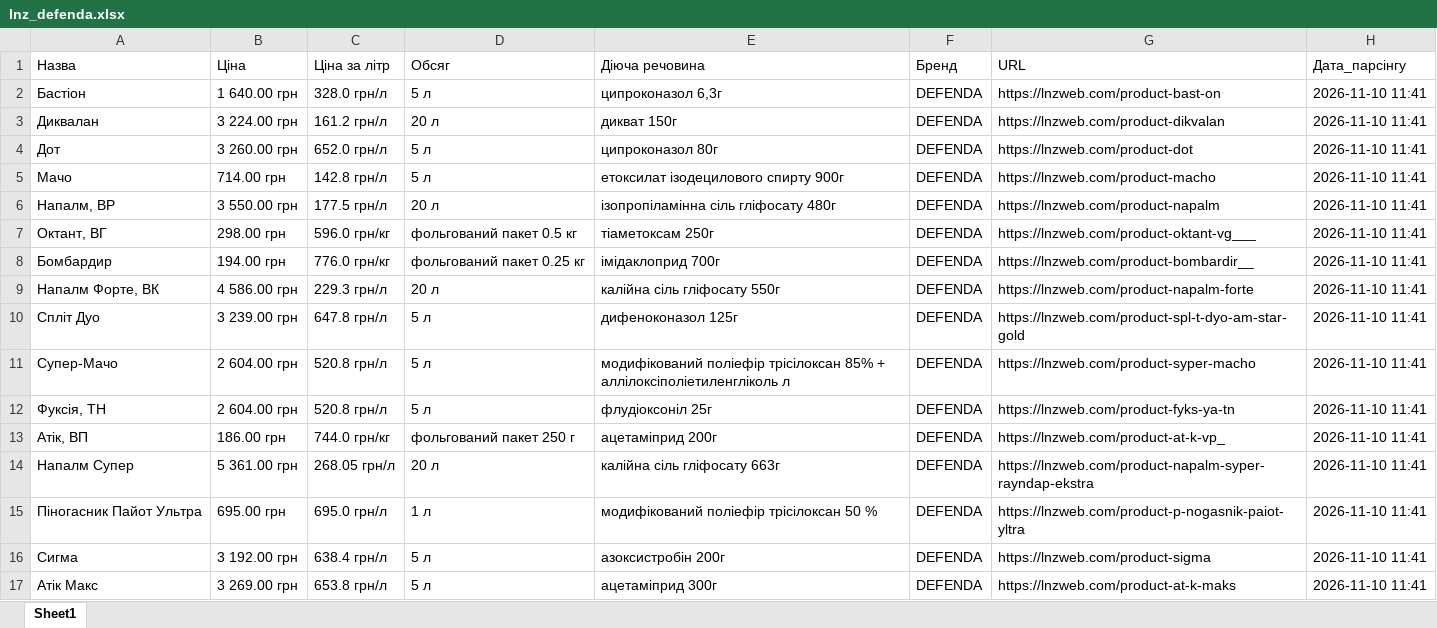
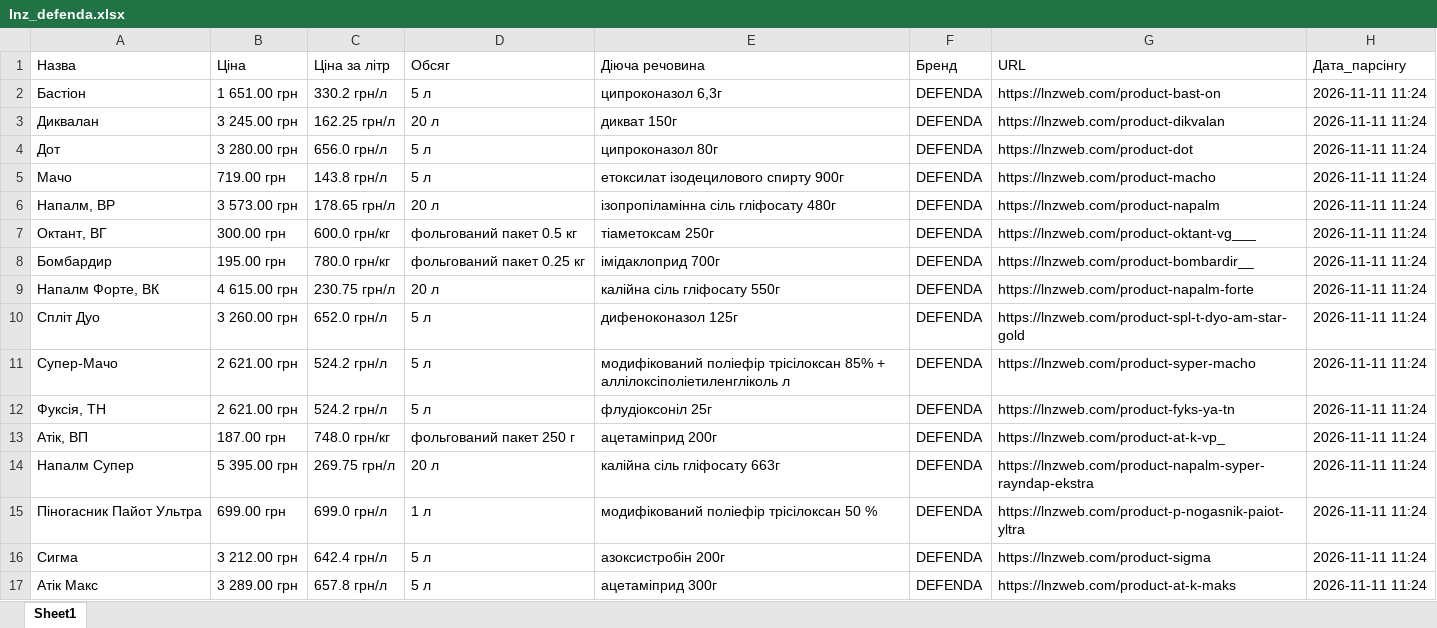
Before and after one commit to gro0ttrickster-cmyk/site-parser, an Excel workbook: lnz_defenda.xlsx, sheet Sheet1, drawn as a sheet; only a part is shown; values as stored, in another font and other column widths than the file's, no borders; the diff covers the shown part only; the diff names each change by its address in the sheet, - before the commit and + after, or states it on an @@ line.

```diff
--- a/lnz_defenda.xlsx (sheet Sheet1)
+++ b/lnz_defenda.xlsx (sheet Sheet1)
-B2 (Ціна): 1 640.00 грн
+B2 (Ціна): 1 651.00 грн
-C2 (Ціна за літр): 328.0 грн/л
+C2 (Ціна за літр): 330.2 грн/л
-H2:H17 (Дата_парсінгу): 2026-11-10 11:41
+H2:H17 (Дата_парсінгу): 2026-11-11 11:24
-B3 (Ціна): 3 224.00 грн
+B3 (Ціна): 3 245.00 грн
-C3 (Ціна за літр): 161.2 грн/л
+C3 (Ціна за літр): 162.25 грн/л
-B4 (Ціна): 3 260.00 грн
+B4 (Ціна): 3 280.00 грн
-C4 (Ціна за літр): 652.0 грн/л
+C4 (Ціна за літр): 656.0 грн/л
-B5 (Ціна): 714.00 грн
+B5 (Ціна): 719.00 грн
-C5 (Ціна за літр): 142.8 грн/л
+C5 (Ціна за літр): 143.8 грн/л
-B6 (Ціна): 3 550.00 грн
+B6 (Ціна): 3 573.00 грн
-C6 (Ціна за літр): 177.5 грн/л
+C6 (Ціна за літр): 178.65 грн/л
-B7 (Ціна): 298.00 грн
+B7 (Ціна): 300.00 грн
-C7 (Ціна за літр): 596.0 грн/кг
+C7 (Ціна за літр): 600.0 грн/кг
-B8 (Ціна): 194.00 грн
+B8 (Ціна): 195.00 грн
-C8 (Ціна за літр): 776.0 грн/кг
+C8 (Ціна за літр): 780.0 грн/кг
-B9 (Ціна): 4 586.00 грн
+B9 (Ціна): 4 615.00 грн
-C9 (Ціна за літр): 229.3 грн/л
+C9 (Ціна за літр): 230.75 грн/л
-B10 (Ціна): 3 239.00 грн
+B10 (Ціна): 3 260.00 грн
-C10 (Ціна за літр): 647.8 грн/л
+C10 (Ціна за літр): 652.0 грн/л
-B11:B12 (Ціна): 2 604.00 грн
+B11:B12 (Ціна): 2 621.00 грн
-C11:C12 (Ціна за літр): 520.8 грн/л
+C11:C12 (Ціна за літр): 524.2 грн/л
-B13 (Ціна): 186.00 грн
+B13 (Ціна): 187.00 грн
-C13 (Ціна за літр): 744.0 грн/кг
+C13 (Ціна за літр): 748.0 грн/кг
-B14 (Ціна): 5 361.00 грн
+B14 (Ціна): 5 395.00 грн
-C14 (Ціна за літр): 268.05 грн/л
+C14 (Ціна за літр): 269.75 грн/л
-B15 (Ціна): 695.00 грн
+B15 (Ціна): 699.00 грн
-C15 (Ціна за літр): 695.0 грн/л
+C15 (Ціна за літр): 699.0 грн/л
-B16 (Ціна): 3 192.00 грн
+B16 (Ціна): 3 212.00 грн
-C16 (Ціна за літр): 638.4 грн/л
+C16 (Ціна за літр): 642.4 грн/л
-B17 (Ціна): 3 269.00 грн
+B17 (Ціна): 3 289.00 грн
-C17 (Ціна за літр): 653.8 грн/л
+C17 (Ціна за літр): 657.8 грн/л
```
Also changed, not shown: 309 edited cells elsewhere in this sheet.
